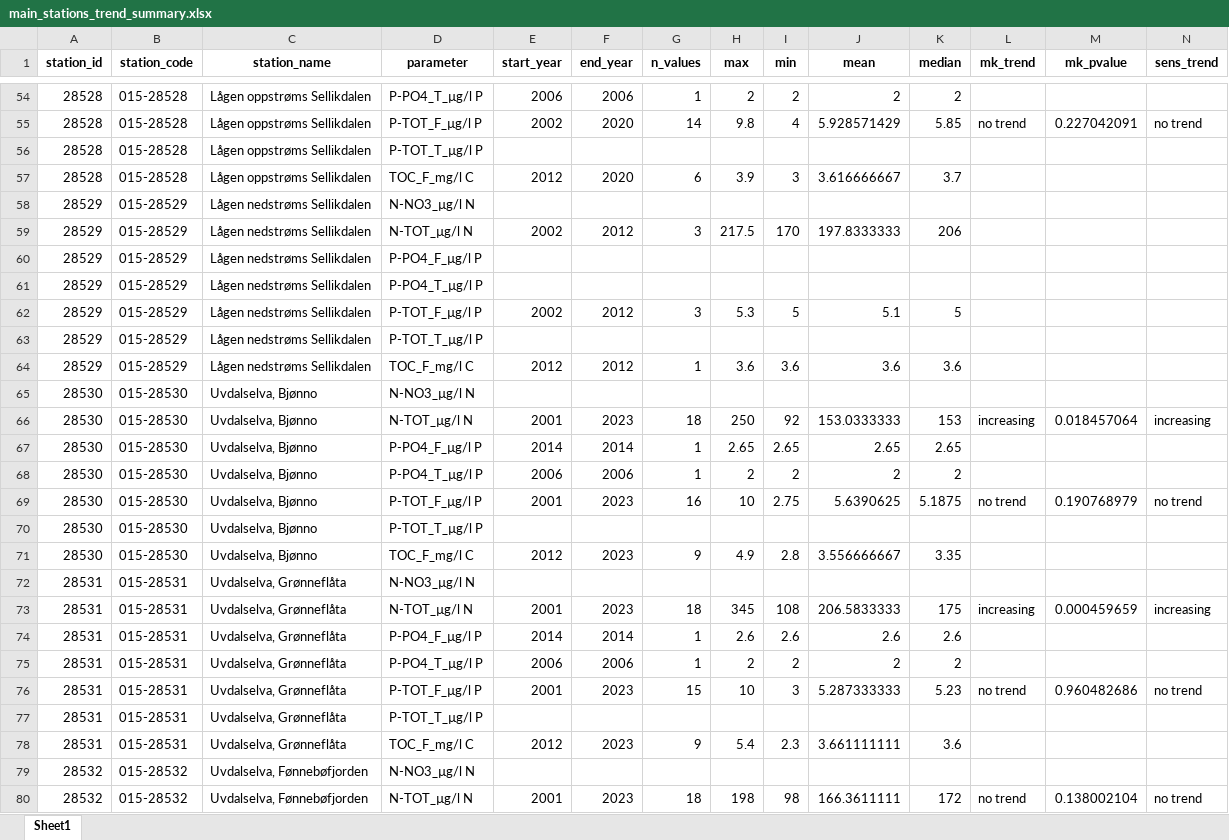
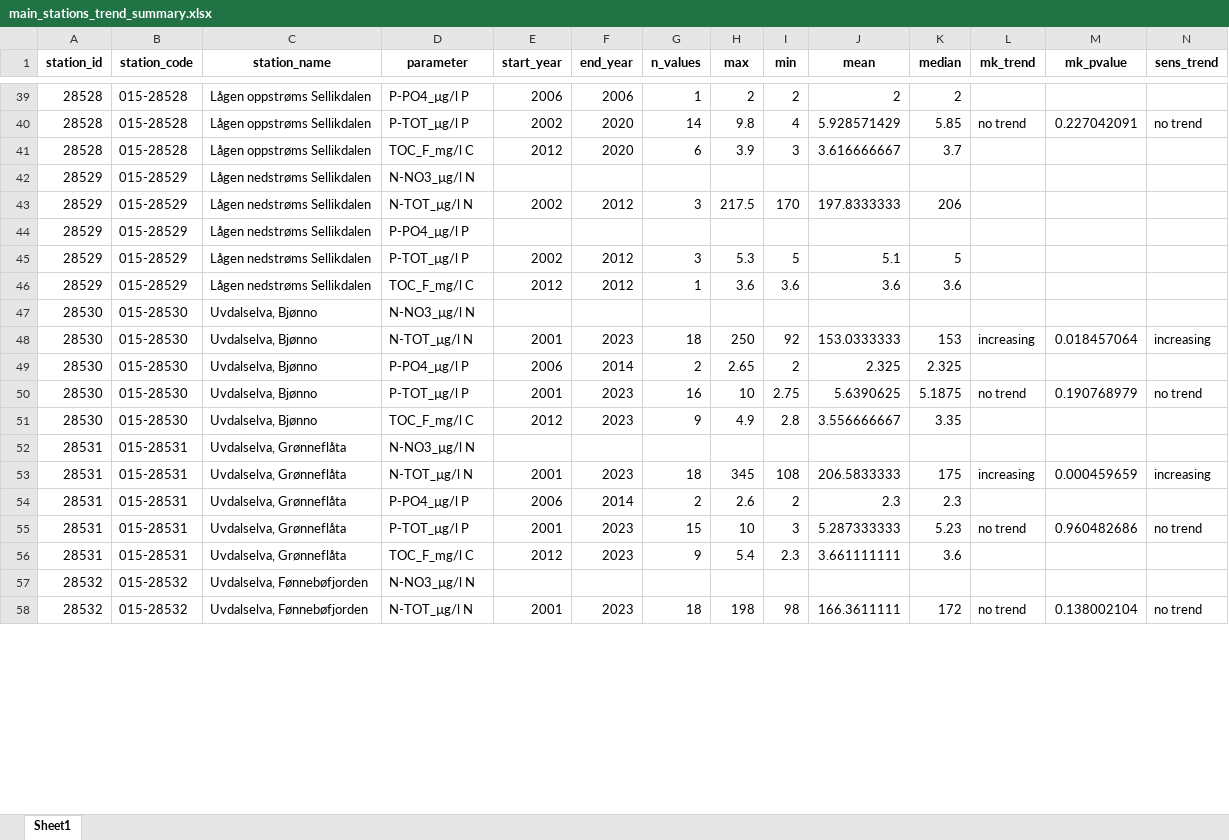
Before and after one commit to NIVANorge/numedalslagen_vk, an Excel workbook: results/main_stations_trend_summary.xlsx, sheet Sheet1, drawn as a sheet; only a part is shown, gaps mark what is left out; values as stored, in another font and other column widths than the file's, no borders; removed rows and columns are numbered as before the commit, all else as after; rows hold the shown columns only; the diff covers the shown part only; the diff names each change by its address in the sheet, - before the commit and + after, or states it on an @@ line.

```diff
--- a/results/main_stations_trend_summary.xlsx (sheet Sheet1)
+++ b/results/main_stations_trend_summary.xlsx (sheet Sheet1)
-D39 (parameter): P-PO4_T_µg/l P
+D39 (parameter): P-PO4_µg/l P
-D40 (parameter): P-TOT_F_µg/l P
+D40 (parameter): P-TOT_µg/l P
-row 56: 28528 | 015-28528 | Lågen oppstrøms Sellikdalen | P-TOT_T_µg/l P
-D44 (parameter): P-PO4_F_µg/l P
+D44 (parameter): P-PO4_µg/l P
-row 61: 28529 | 015-28529 | Lågen nedstrøms Sellikdalen | P-PO4_T_µg/l P
-D45 (parameter): P-TOT_F_µg/l P
+D45 (parameter): P-TOT_µg/l P
-row 63: 28529 | 015-28529 | Lågen nedstrøms Sellikdalen | P-TOT_T_µg/l P
-D49 (parameter): P-PO4_F_µg/l P
+D49 (parameter): P-PO4_µg/l P
-E49 (start_year): 2014
+E49 (start_year): 2006
-G49 (n_values): 1
+G49 (n_values): 2
-I49 (min): 2.65
+I49 (min): 2
-J49 (mean): 2.65
+J49 (mean): 2.325
-K49 (median): 2.65
+K49 (median): 2.325
-row 68: 28530 | 015-28530 | Uvdalselva, Bjønno | P-PO4_T_µg/l P | 2006 | 2006 | 1 | 2 | 2 | 2 | 2
-D50 (parameter): P-TOT_F_µg/l P
+D50 (parameter): P-TOT_µg/l P
-row 70: 28530 | 015-28530 | Uvdalselva, Bjønno | P-TOT_T_µg/l P
-D54 (parameter): P-PO4_F_µg/l P
+D54 (parameter): P-PO4_µg/l P
-E54 (start_year): 2014
+E54 (start_year): 2006
-G54 (n_values): 1
+G54 (n_values): 2
-I54 (min): 2.6
+I54 (min): 2
-J54 (mean): 2.6
+J54 (mean): 2.3
-K54 (median): 2.6
+K54 (median): 2.3
-row 75: 28531 | 015-28531 | Uvdalselva, Grønneflåta | P-PO4_T_µg/l P | 2006 | 2006 | 1 | 2 | 2 | 2 | 2
-D55 (parameter): P-TOT_F_µg/l P
+D55 (parameter): P-TOT_µg/l P
-row 77: 28531 | 015-28531 | Uvdalselva, Grønneflåta | P-TOT_T_µg/l P
```
Also changed, not shown: 31 removed rows and 87 edited cells elsewhere in this sheet, 43 other files.
